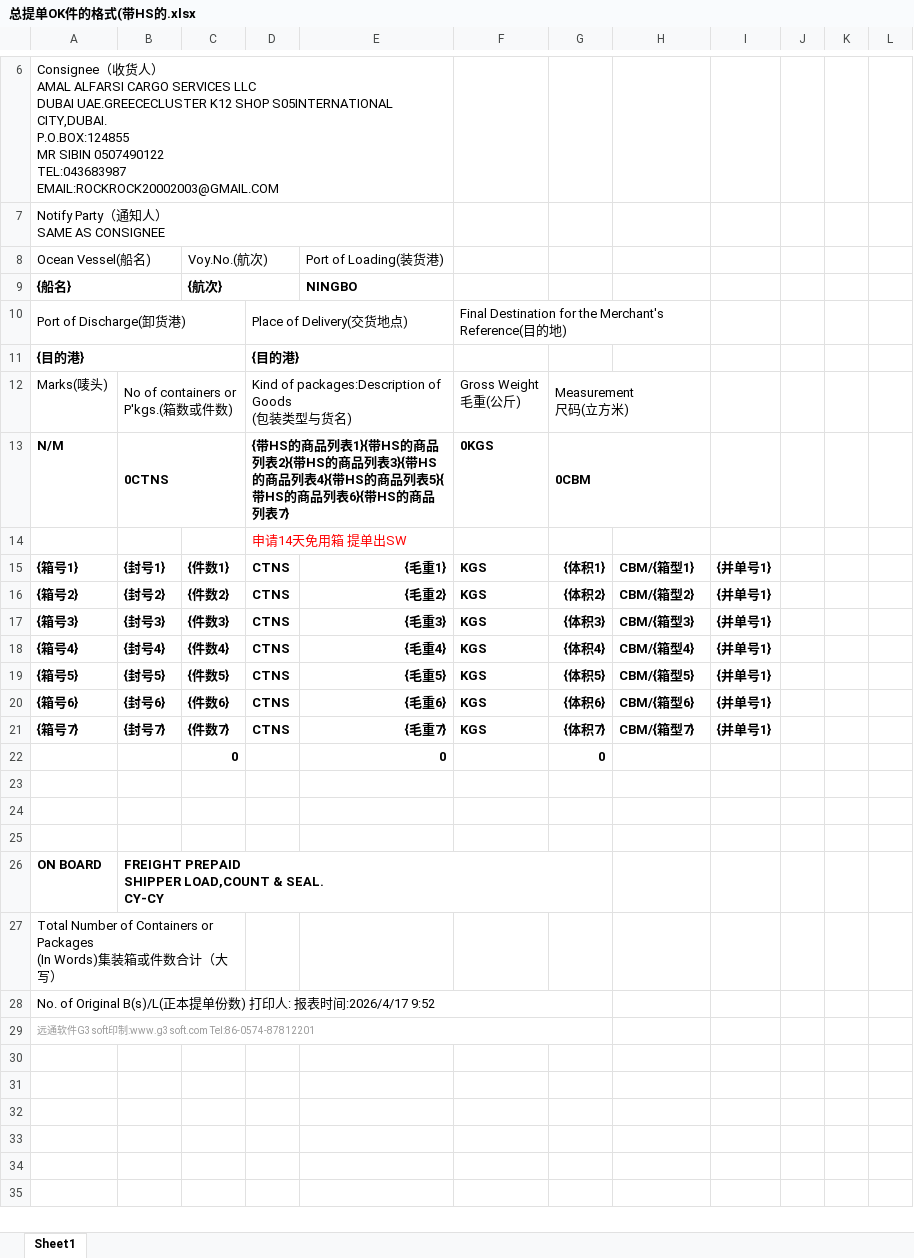
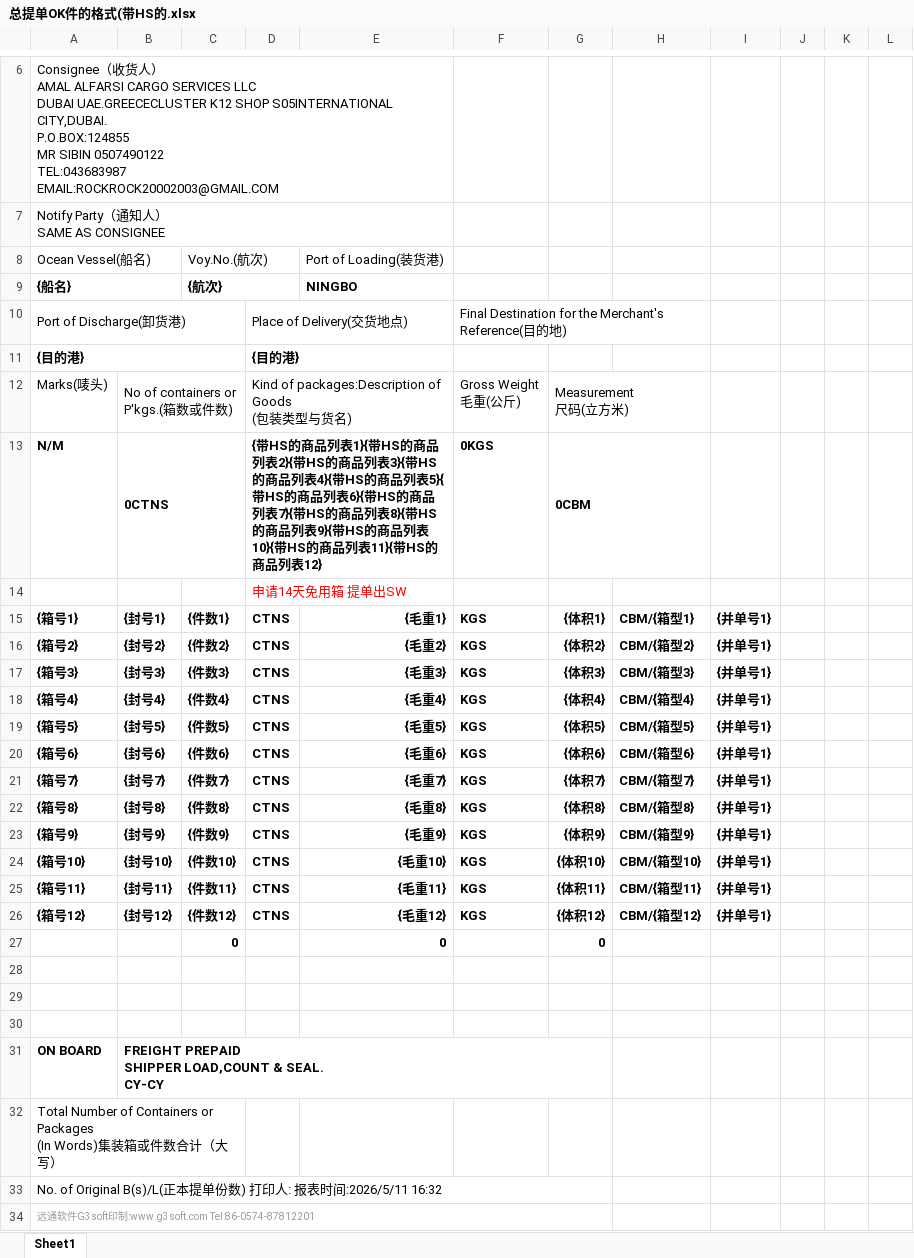
Before and after one commit to jsy96/dd2, an Excel workbook: templates/总提单OK件的格式(带HS的.xlsx, sheet Sheet1, drawn as a sheet; only a part is shown, gaps mark what is left out; values as stored, in another font and other column widths than the file's, no borders; addresses are those after the commit; the diff names each change by its address in the sheet, - before the commit and + after, or states it on an @@ line.

```diff
--- a/templates/总提单OK件的格式(带HS的.xlsx (sheet Sheet1)
+++ b/templates/总提单OK件的格式(带HS的.xlsx (sheet Sheet1)
-D13: …商品列表7}
+D13: …商品列表7}{带HS的商品列表8}{带HS的商品列表9}{带HS的商品列表10}{带HS的商品列表11}{带HS的商品列表12}
+row 22: {箱号8} | {封号8} | {件数8} | CTNS | {毛重8} | KGS | {体积8} | CBM/{箱型8} | {并单号1}
+row 23: {箱号9} | {封号9} | {件数9} | CTNS | {毛重9} | KGS | {体积9} | CBM/{箱型9} | {并单号1}
+row 24: {箱号10} | {封号10} | {件数10} | CTNS | {毛重10} | KGS | {体积10} | CBM/{箱型10} | {并单号1}
+row 25: {箱号11} | {封号11} | {件数11} | CTNS | {毛重11} | KGS | {体积11} | CBM/{箱型11} | {并单号1}
+row 26: {箱号12} | {封号12} | {件数12} | CTNS | {毛重12} | KGS | {体积12} | CBM/{箱型12} | {并单号1}
-A33: …时间:2026/4/17 9:52
+A33: …时间:2026/5/11 16:32
```
Also changed, not shown: hidden cells, templates/总提单OK件的格式(无HS的.xlsx, 3 other files.
